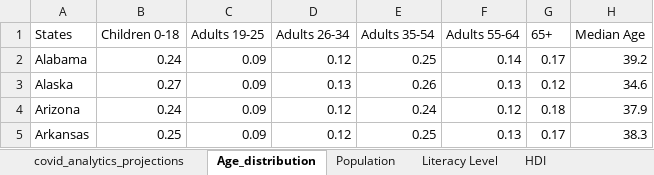
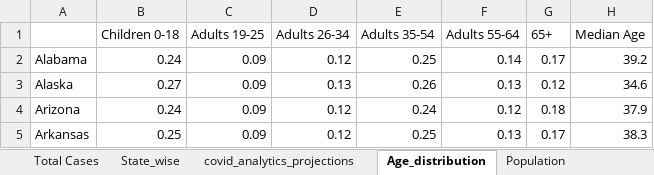
Before and after one commit to kaushalvivek/covid-19-india-projection, an Excel workbook: Spreadsheets/USA_masterSheet.xlsx, sheet Age_distribution, drawn as a sheet; only a part is shown; values as stored, in another font and other column widths than the file's, no borders; the diff names each change by its address in the sheet, - before the commit and + after, or states it on an @@ line.

```diff
--- a/Spreadsheets/USA_masterSheet.xlsx (sheet Age_distribution)
+++ b/Spreadsheets/USA_masterSheet.xlsx (sheet Age_distribution)
+sheet tab: Total Cases
+sheet tab: State_wise
-A1: States
+A1: (empty)
```
Also changed, not shown: sheet HDI, sheet Literacy Level, sheet Population, other sheet tabs, 2 other files.
